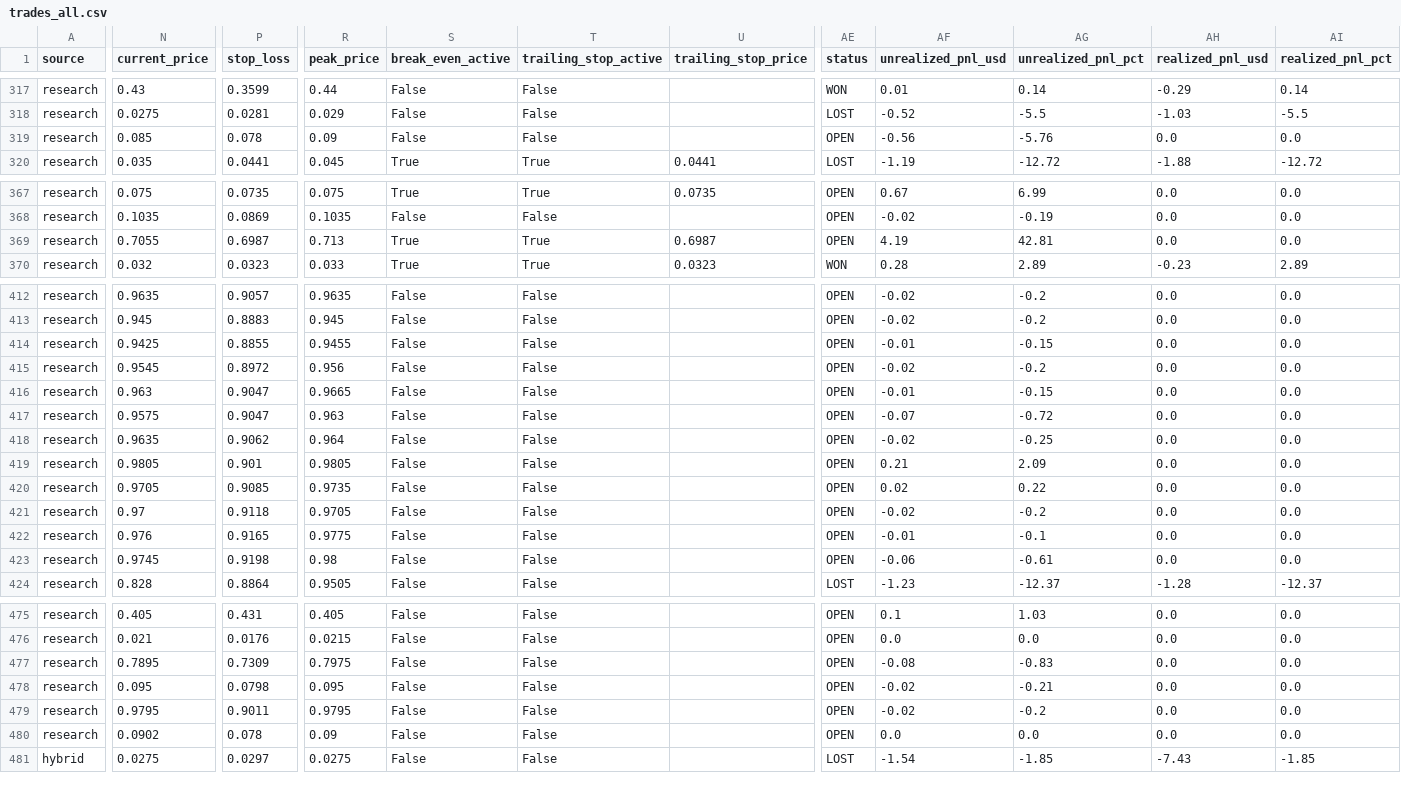
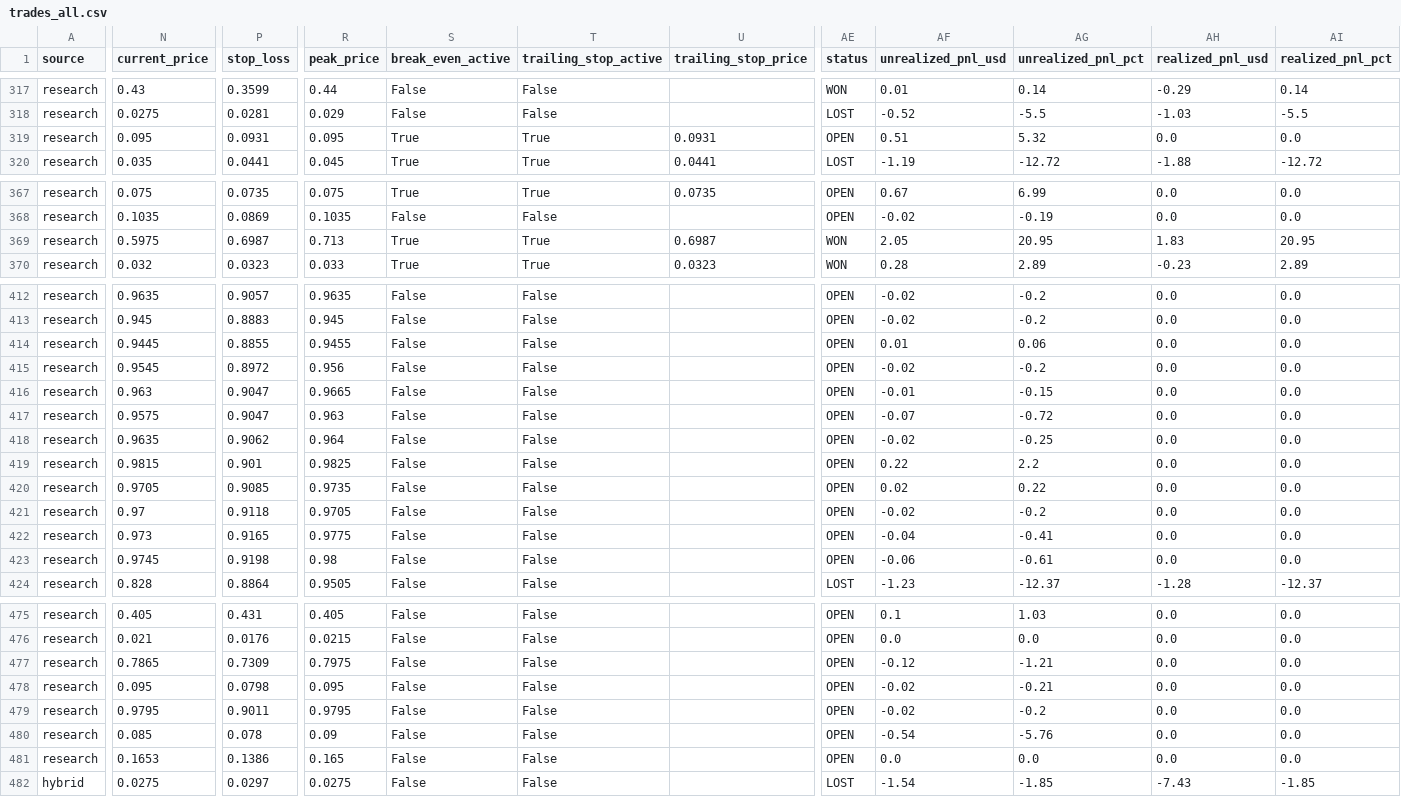
Before and after one commit to aguamarinac2-netizen/quant-polymarket-trackrecord, a CSV file: trades_all.csv, drawn as a sheet; only a part is shown, gaps mark what is left out; rows hold the shown columns only; the diff covers the shown part only; the diff names each change by its address in the sheet, - before the commit and + after, or states it on an @@ line.

```diff
--- a/trades_all.csv
+++ b/trades_all.csv
-N319 (current_price): 0.085
+N319 (current_price): 0.095
-P319 (stop_loss): 0.078
+P319 (stop_loss): 0.0931
-R319 (peak_price): 0.09
+R319 (peak_price): 0.095
-S319 (break_even_active): False
+S319 (break_even_active): True
-T319 (trailing_stop_active): False
+T319 (trailing_stop_active): True
-U319 (trailing_stop_price): (empty)
+U319 (trailing_stop_price): 0.0931
-AF319 (unrealized_pnl_usd): -0.56
+AF319 (unrealized_pnl_usd): 0.51
-AG319 (unrealized_pnl_pct): -5.76
+AG319 (unrealized_pnl_pct): 5.32
-N369 (current_price): 0.7055
+N369 (current_price): 0.5975
-AE369 (status): OPEN
+AE369 (status): WON
-AF369 (unrealized_pnl_usd): 4.19
+AF369 (unrealized_pnl_usd): 2.05
-AG369 (unrealized_pnl_pct): 42.81
+AG369 (unrealized_pnl_pct): 20.95
-AH369 (realized_pnl_usd): 0.0
+AH369 (realized_pnl_usd): 1.83
-AI369 (realized_pnl_pct): 0.0
+AI369 (realized_pnl_pct): 20.95
-N414 (current_price): 0.9425
+N414 (current_price): 0.9445
-AF414 (unrealized_pnl_usd): -0.01
+AF414 (unrealized_pnl_usd): 0.01
-AG414 (unrealized_pnl_pct): -0.15
+AG414 (unrealized_pnl_pct): 0.06
-N419 (current_price): 0.9805
+N419 (current_price): 0.9815
-R419 (peak_price): 0.9805
+R419 (peak_price): 0.9825
-AF419 (unrealized_pnl_usd): 0.21
+AF419 (unrealized_pnl_usd): 0.22
-AG419 (unrealized_pnl_pct): 2.09
+AG419 (unrealized_pnl_pct): 2.2
-N422 (current_price): 0.976
+N422 (current_price): 0.973
-AF422 (unrealized_pnl_usd): -0.01
+AF422 (unrealized_pnl_usd): -0.04
-AG422 (unrealized_pnl_pct): -0.1
+AG422 (unrealized_pnl_pct): -0.41
-N477 (current_price): 0.7895
+N477 (current_price): 0.7865
-AF477 (unrealized_pnl_usd): -0.08
+AF477 (unrealized_pnl_usd): -0.12
-AG477 (unrealized_pnl_pct): -0.83
+AG477 (unrealized_pnl_pct): -1.21
-N480 (current_price): 0.0902
+N480 (current_price): 0.085
-AF480 (unrealized_pnl_usd): 0.0
+AF480 (unrealized_pnl_usd): -0.54
-AG480 (unrealized_pnl_pct): 0.0
+AG480 (unrealized_pnl_pct): -5.76
+row 481: research | 0.1653 | 0.1386 | 0.165 | False | False |  | OPEN | 0.0 | 0.0 | 0.0 | 0.0
```
Also changed, not shown: 64 edited cells elsewhere in this file, 7 other files.
